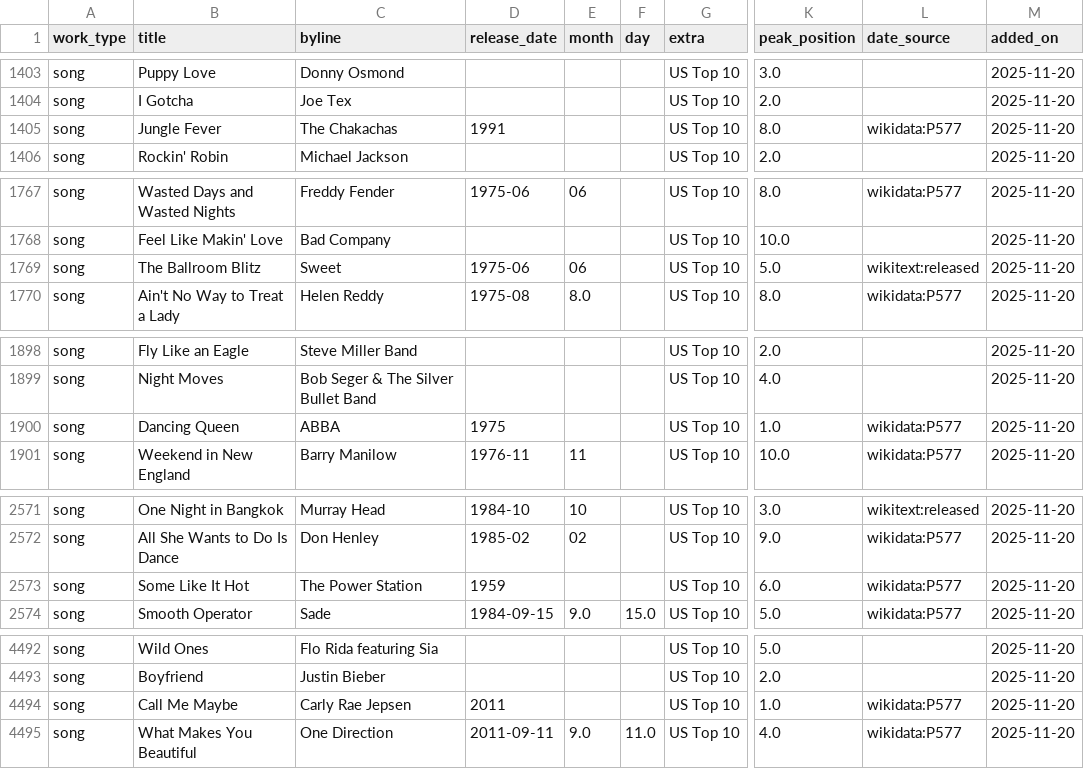
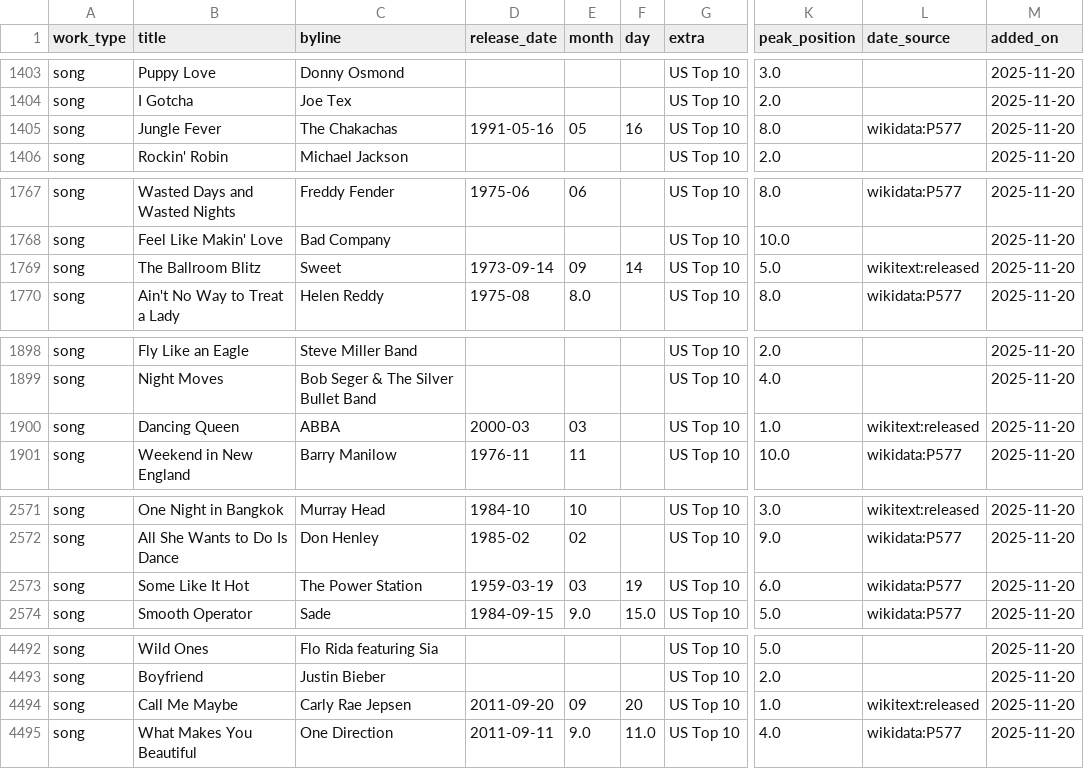
Before and after one commit to 66fishmarket-droid/STRUMOTDSeedGen, a CSV file: data/songs_top10_us_with_dates.csv, drawn as a sheet; only a part is shown, gaps mark what is left out; the diff covers the shown part only; the diff names each change by its address in the sheet, - before the commit and + after, or states it on an @@ line.

Commit message:
Auto-update Top10 song release dates (delta)

```diff
--- a/data/songs_top10_us_with_dates.csv
+++ b/data/songs_top10_us_with_dates.csv
-D1405 (release_date): 1991
+D1405 (release_date): 1991-05-16
-E1405 (month): (empty)
+E1405 (month): 05
-F1405 (day): (empty)
+F1405 (day): 16
-D1769 (release_date): 1975-06
+D1769 (release_date): 1973-09-14
-E1769 (month): 06
+E1769 (month): 09
-F1769 (day): (empty)
+F1769 (day): 14
-D1900 (release_date): 1975
+D1900 (release_date): 2000-03
-E1900 (month): (empty)
+E1900 (month): 03
-L1900 (date_source): wikidata:P577
+L1900 (date_source): wikitext:released
-D2573 (release_date): 1959
+D2573 (release_date): 1959-03-19
-E2573 (month): (empty)
+E2573 (month): 03
-F2573 (day): (empty)
+F2573 (day): 19
-D4494 (release_date): 2011
+D4494 (release_date): 2011-09-20
-E4494 (month): (empty)
+E4494 (month): 09
-F4494 (day): (empty)
+F4494 (day): 20
-L4494 (date_source): wikidata:P577
+L4494 (date_source): wikitext:released
```
Also changed, not shown: 6 edited cells elsewhere in this file.
